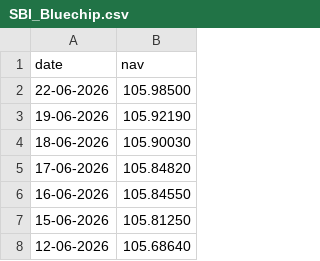
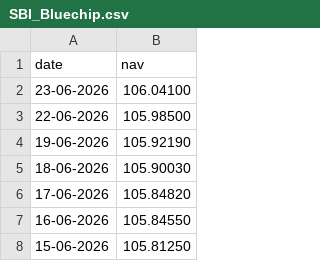
Before and after one commit to pujitha466/MutualFundAnalytics, a CSV file: data/raw/SBI_Bluechip.csv, drawn as a sheet; only a part is shown; the shorter side is filled out with more unchanged rows; the diff names each change by its address in the sheet, - before the commit and + after, or states it on an @@ line.

```diff
--- a/data/raw/SBI_Bluechip.csv
+++ b/data/raw/SBI_Bluechip.csv
+row 2: 23-06-2026 | 106.04100
```
Also changed, not shown: data/raw/Axis_Bluechip.csv, data/raw/ICICI_Bluechip.csv, 31 other files.
